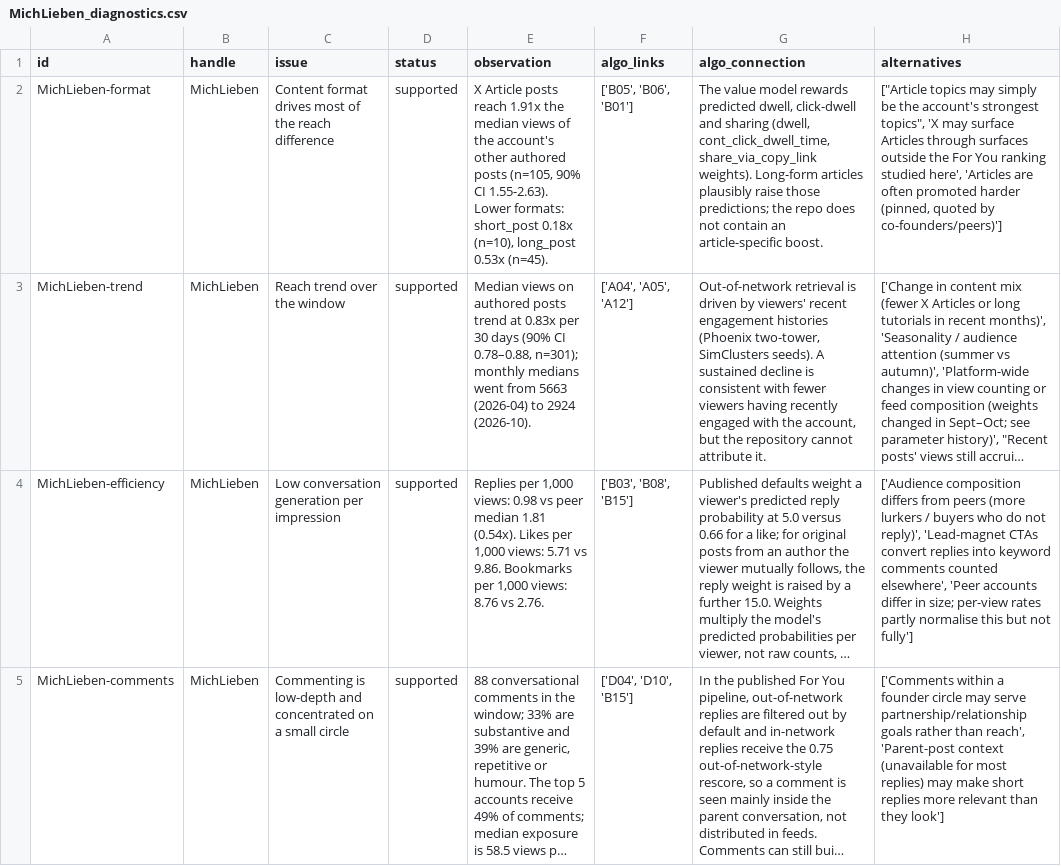
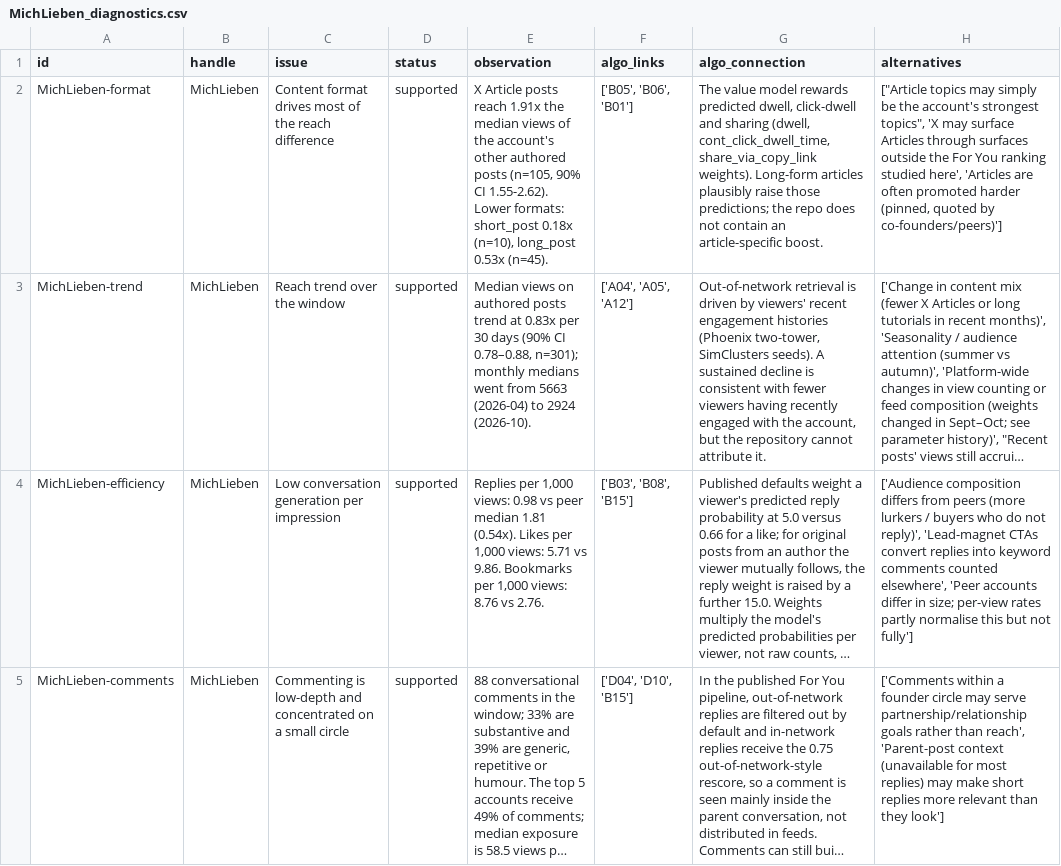
Before and after one commit to thoughtpilot99/X-Algorithm-bot, a CSV file: reports/csv/MichLieben_diagnostics.csv, drawn as a sheet; only a part is shown; long unchanged cells end in …; the diff covers the shown part only; the diff names each change by its address in the sheet, - before the commit and + after, or states it on an @@ line.

```diff
--- a/reports/csv/MichLieben_diagnostics.csv
+++ b/reports/csv/MichLieben_diagnostics.csv
-E2 (observation): …90% CI 1.55-2.63). Lower formats:…
+E2 (observation): …90% CI 1.55-2.62). Lower formats:…
```
Also changed, not shown: 1 added row, 1 removed row and 4 edited cells elsewhere in this file, reports/csv/MichLieben_experiments.csv, reports/csv/MichLieben_segments.csv, 25 other files.
